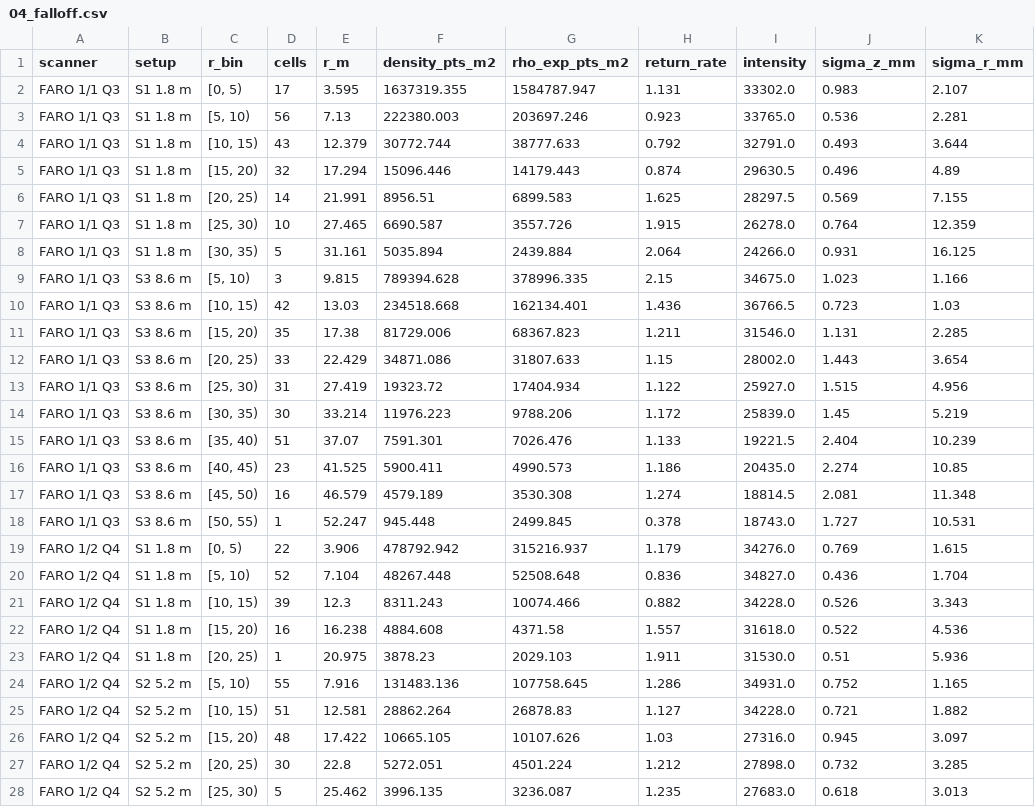
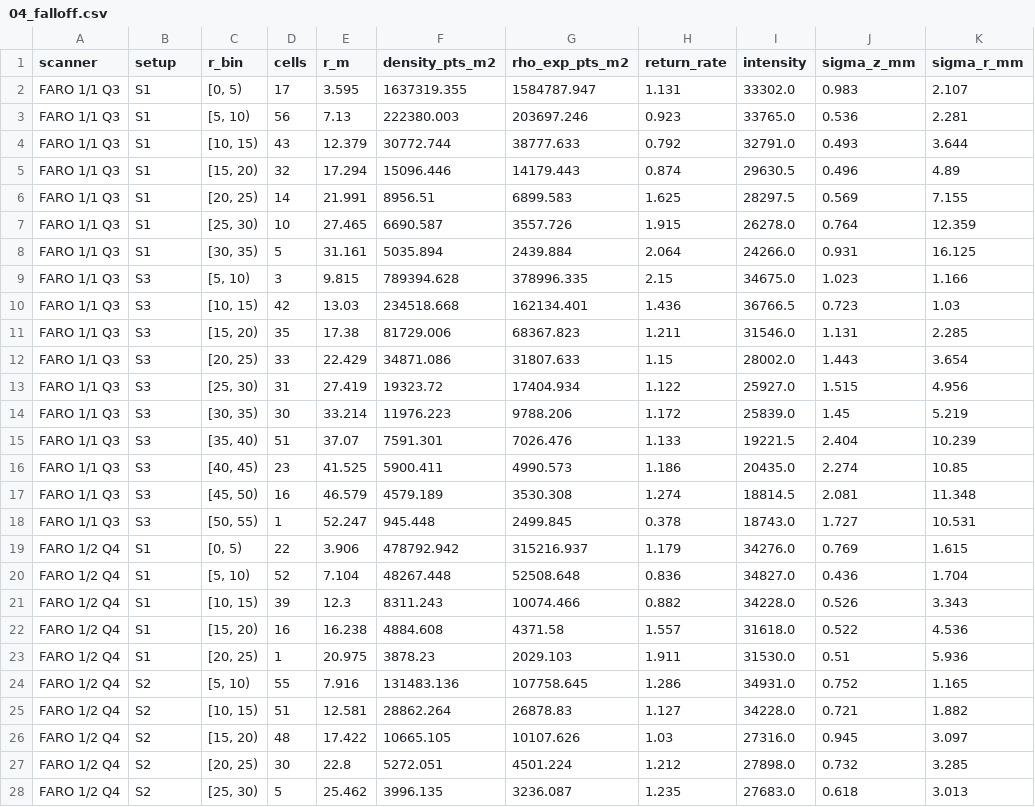
Before and after one commit to blc460/GMP2, a CSV file: processing/results/lip/04_falloff.csv, drawn as a sheet; only a part is shown; the diff covers the shown part only.

```diff
--- a/processing/results/lip/04_falloff.csv
+++ b/processing/results/lip/04_falloff.csv
@@ -1,28 +1,28 @@
 scanner,setup,r_bin,cells,r_m,density_pts_m2,rho_exp_pts_m2,return_rate,intensity,sigma_z_mm,sigma_r_mm
-FARO 1/1 Q3,S1 1.8 m,"[0, 5)",17,3.595,1637319.355,1584787.947,1.131,33302.0,0.983,2.107
-FARO 1/1 Q3,S1 1.8 m,"[5, 10)",56,7.13,222380.003,203697.246,0.923,33765.0,0.536,2.281
-FARO 1/1 Q3,S1 1.8 m,"[10, 15)",43,12.379,30772.744,38777.633,0.792,32791.0,0.493,3.644
-FARO 1/1 Q3,S1 1.8 m,"[15, 20)",32,17.294,15096.446,14179.443,0.874,29630.5,0.496,4.89
-FARO 1/1 Q3,S1 1.8 m,"[20, 25)",14,21.991,8956.51,6899.583,1.625,28297.5,0.569,7.155
-FARO 1/1 Q3,S1 1.8 m,"[25, 30)",10,27.465,6690.587,3557.726,1.915,26278.0,0.764,12.359
-FARO 1/1 Q3,S1 1.8 m,"[30, 35)",5,31.161,5035.894,2439.884,2.064,24266.0,0.931,16.125
-FARO 1/1 Q3,S3 8.6 m,"[5, 10)",3,9.815,789394.628,378996.335,2.15,34675.0,1.023,1.166
-FARO 1/1 Q3,S3 8.6 m,"[10, 15)",42,13.03,234518.668,162134.401,1.436,36766.5,0.723,1.03
-FARO 1/1 Q3,S3 8.6 m,"[15, 20)",35,17.38,81729.006,68367.823,1.211,31546.0,1.131,2.285
-FARO 1/1 Q3,S3 8.6 m,"[20, 25)",33,22.429,34871.086,31807.633,1.15,28002.0,1.443,3.654
-FARO 1/1 Q3,S3 8.6 m,"[25, 30)",31,27.419,19323.72,17404.934,1.122,25927.0,1.515,4.956
-FARO 1/1 Q3,S3 8.6 m,"[30, 35)",30,33.214,11976.223,9788.206,1.172,25839.0,1.45,5.219
-FARO 1/1 Q3,S3 8.6 m,"[35, 40)",51,37.07,7591.301,7026.476,1.133,19221.5,2.404,10.239
-FARO 1/1 Q3,S3 8.6 m,"[40, 45)",23,41.525,5900.411,4990.573,1.186,20435.0,2.274,10.85
-FARO 1/1 Q3,S3 8.6 m,"[45, 50)",16,46.579,4579.189,3530.308,1.274,18814.5,2.081,11.348
-FARO 1/1 Q3,S3 8.6 m,"[50, 55)",1,52.247,945.448,2499.845,0.378,18743.0,1.727,10.531
-FARO 1/2 Q4,S1 1.8 m,"[0, 5)",22,3.906,478792.942,315216.937,1.179,34276.0,0.769,1.615
-FARO 1/2 Q4,S1 1.8 m,"[5, 10)",52,7.104,48267.448,52508.648,0.836,34827.0,0.436,1.704
-FARO 1/2 Q4,S1 1.8 m,"[10, 15)",39,12.3,8311.243,10074.466,0.882,34228.0,0.526,3.343
-FARO 1/2 Q4,S1 1.8 m,"[15, 20)",16,16.238,4884.608,4371.58,1.557,31618.0,0.522,4.536
-FARO 1/2 Q4,S1 1.8 m,"[20, 25)",1,20.975,3878.23,2029.103,1.911,31530.0,0.51,5.936
-FARO 1/2 Q4,S2 5.2 m,"[5, 10)",55,7.916,131483.136,107758.645,1.286,34931.0,0.752,1.165
-FARO 1/2 Q4,S2 5.2 m,"[10, 15)",51,12.581,28862.264,26878.83,1.127,34228.0,0.721,1.882
-FARO 1/2 Q4,S2 5.2 m,"[15, 20)",48,17.422,10665.105,10107.626,1.03,27316.0,0.945,3.097
-FARO 1/2 Q4,S2 5.2 m,"[20, 25)",30,22.8,5272.051,4501.224,1.212,27898.0,0.732,3.285
-FARO 1/2 Q4,S2 5.2 m,"[25, 30)",5,25.462,3996.135,3236.087,1.235,27683.0,0.618,3.013
+FARO 1/1 Q3,S1,"[0, 5)",17,3.595,1637319.355,1584787.947,1.131,33302.0,0.983,2.107
+FARO 1/1 Q3,S1,"[5, 10)",56,7.13,222380.003,203697.246,0.923,33765.0,0.536,2.281
+FARO 1/1 Q3,S1,"[10, 15)",43,12.379,30772.744,38777.633,0.792,32791.0,0.493,3.644
+FARO 1/1 Q3,S1,"[15, 20)",32,17.294,15096.446,14179.443,0.874,29630.5,0.496,4.89
+FARO 1/1 Q3,S1,"[20, 25)",14,21.991,8956.51,6899.583,1.625,28297.5,0.569,7.155
+FARO 1/1 Q3,S1,"[25, 30)",10,27.465,6690.587,3557.726,1.915,26278.0,0.764,12.359
+FARO 1/1 Q3,S1,"[30, 35)",5,31.161,5035.894,2439.884,2.064,24266.0,0.931,16.125
+FARO 1/1 Q3,S3,"[5, 10)",3,9.815,789394.628,378996.335,2.15,34675.0,1.023,1.166
+FARO 1/1 Q3,S3,"[10, 15)",42,13.03,234518.668,162134.401,1.436,36766.5,0.723,1.03
+FARO 1/1 Q3,S3,"[15, 20)",35,17.38,81729.006,68367.823,1.211,31546.0,1.131,2.285
+FARO 1/1 Q3,S3,"[20, 25)",33,22.429,34871.086,31807.633,1.15,28002.0,1.443,3.654
+FARO 1/1 Q3,S3,"[25, 30)",31,27.419,19323.72,17404.934,1.122,25927.0,1.515,4.956
+FARO 1/1 Q3,S3,"[30, 35)",30,33.214,11976.223,9788.206,1.172,25839.0,1.45,5.219
+FARO 1/1 Q3,S3,"[35, 40)",51,37.07,7591.301,7026.476,1.133,19221.5,2.404,10.239
+FARO 1/1 Q3,S3,"[40, 45)",23,41.525,5900.411,4990.573,1.186,20435.0,2.274,10.85
+FARO 1/1 Q3,S3,"[45, 50)",16,46.579,4579.189,3530.308,1.274,18814.5,2.081,11.348
+FARO 1/1 Q3,S3,"[50, 55)",1,52.247,945.448,2499.845,0.378,18743.0,1.727,10.531
+FARO 1/2 Q4,S1,"[0, 5)",22,3.906,478792.942,315216.937,1.179,34276.0,0.769,1.615
+FARO 1/2 Q4,S1,"[5, 10)",52,7.104,48267.448,52508.648,0.836,34827.0,0.436,1.704
+FARO 1/2 Q4,S1,"[10, 15)",39,12.3,8311.243,10074.466,0.882,34228.0,0.526,3.343
+FARO 1/2 Q4,S1,"[15, 20)",16,16.238,4884.608,4371.58,1.557,31618.0,0.522,4.536
+FARO 1/2 Q4,S1,"[20, 25)",1,20.975,3878.23,2029.103,1.911,31530.0,0.51,5.936
+FARO 1/2 Q4,S2,"[5, 10)",55,7.916,131483.136,107758.645,1.286,34931.0,0.752,1.165
+FARO 1/2 Q4,S2,"[10, 15)",51,12.581,28862.264,26878.83,1.127,34228.0,0.721,1.882
+FARO 1/2 Q4,S2,"[15, 20)",48,17.422,10665.105,10107.626,1.03,27316.0,0.945,3.097
+FARO 1/2 Q4,S2,"[20, 25)",30,22.8,5272.051,4501.224,1.212,27898.0,0.732,3.285
+FARO 1/2 Q4,S2,"[25, 30)",5,25.462,3996.135,3236.087,1.235,27683.0,0.618,3.013
```
Also changed, not shown: 20 edited cells elsewhere in this file, processing/datasets.csv, processing/results/lip/02_sigma_z_table.csv, 11 other files.
